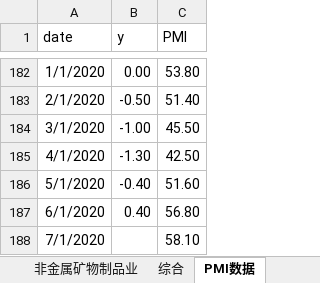
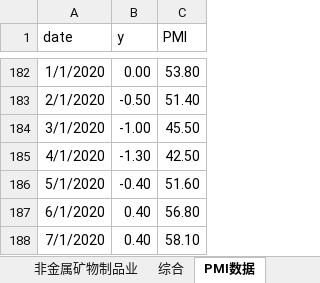
Before and after one commit to 0x-Yolo/Data_Tools, an Excel workbook: PPI-models/PPI预测模型数据.xlsx, sheet PMI数据, drawn as a sheet; only a part is shown, gaps mark what is left out; values as stored, in another font and other column widths than the file's, no borders; the diff names each change by its address in the sheet, - before the commit and + after, or states it on an @@ line.

```diff
--- a/PPI-models/PPI预测模型数据.xlsx (sheet PMI数据)
+++ b/PPI-models/PPI预测模型数据.xlsx (sheet PMI数据)
-B188 (y): (empty)
+B188 (y): 0.40
```
Also changed, not shown: sheet 综合, sheet 化学纤维, sheet 所用指标, sheet 农副, sheet 化学原料及化学品, sheet 黑色金属矿采, 7 more sheets, other sheet tabs, formulas that keep their value.
